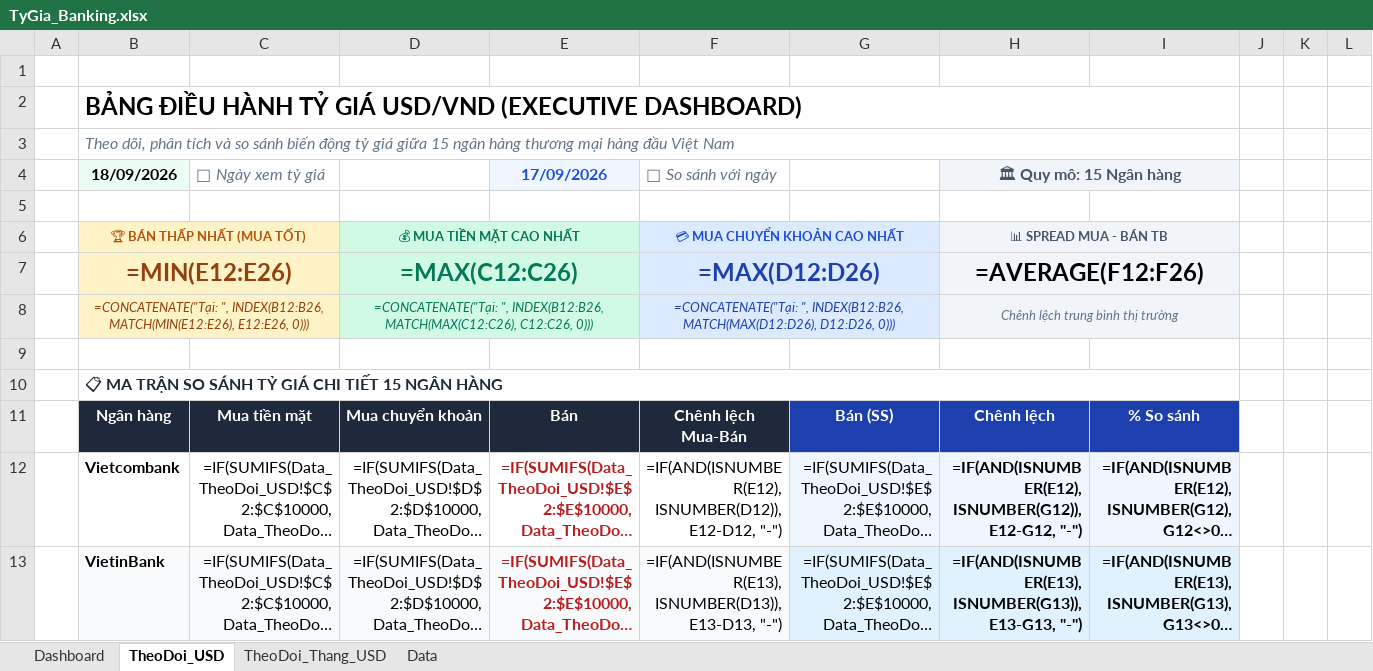
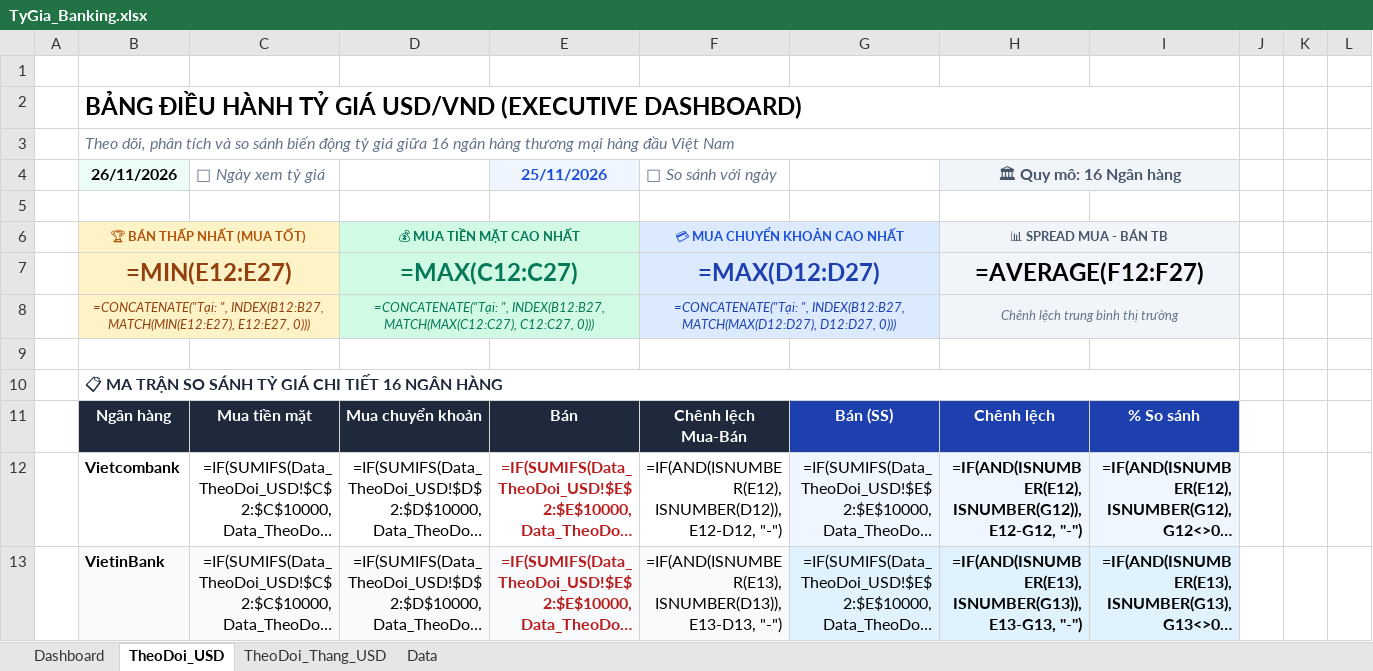
Before and after one commit to thuanhuynh247/vcb-exchange-rate, an Excel workbook: TyGia_Banking.xlsx, sheet TheoDoi_USD, drawn as a sheet; only a part is shown; long unchanged cells end in …; values as stored, in another font and other column widths than the file's, no borders; formulas without a stored value are shown as written; charts and pictures and conditional formats not drawn; the diff covers the shown part only; the diff names each change by its address in the sheet, - before the commit and + after, or states it on an @@ line.

```diff
--- a/TyGia_Banking.xlsx (sheet TheoDoi_USD)
+++ b/TyGia_Banking.xlsx (sheet TheoDoi_USD)
-B3 (26/11/2026): …giá giữa 15 ngân hàng…
+B3 (26/11/2026): …giá giữa 16 ngân hàng…
-B4: 18/09/2026
+B4: 26/11/2026
-E4: 17/09/2026
+E4: 25/11/2026
-H4: 🏛 Quy mô: 15 Ngân hàng
+H4: 🏛 Quy mô: 16 Ngân hàng
-C6:C8 fill: none
+C6:C8 fill: #FEF3C7
-E6:E8 fill: none
+E6:E8 fill: #D1FAE5
-G6:G8 fill: none
+G6:G8 fill: #DBEAFE
-I6:I8 fill: none
+I6:I8 fill: #F1F5F9
-B7 (26/11/2026): =MIN(E12:E26)
+B7 (26/11/2026): =MIN(E12:E27)
-D7: =MAX(C12:C26)
+D7: =MAX(C12:C27)
-F7 (📅 So sánh với ngày): =MAX(D12:D26)
+F7 (📅 So sánh với ngày): =MAX(D12:D27)
-H7 (🏛 Quy mô: 16 Ngân hàng): =AVERAGE(F12:F26)
+H7 (🏛 Quy mô: 16 Ngân hàng): =AVERAGE(F12:F27)
-B8 (26/11/2026): =CONCATENATE("Tại: ", INDEX(B12:B26, MATCH(MIN(E12:E26), E12:E26, 0)))
+B8 (26/11/2026): =CONCATENATE("Tại: ", INDEX(B12:B27, MATCH(MIN(E12:E27), E12:E27, 0)))
-D8: =CONCATENATE("Tại: ", INDEX(B12:B26, MATCH(MAX(C12:C26), C12:C26, 0)))
+D8: =CONCATENATE("Tại: ", INDEX(B12:B27, MATCH(MAX(C12:C27), C12:C27, 0)))
-F8 (📅 So sánh với ngày): =CONCATENATE("Tại: ", INDEX(B12:B26, MATCH(MAX(D12:D26), D12:D26, 0)))
+F8 (📅 So sánh với ngày): =CONCATENATE("Tại: ", INDEX(B12:B27, MATCH(MAX(D12:D27), D12:D27, 0)))
-B10 (26/11/2026): …CHI TIẾT 15 NGÂN HÀNG
+B10 (26/11/2026): …CHI TIẾT 16 NGÂN HÀNG
```
Also changed, not shown: 69 added rows, 13 edited cells and merged cells elsewhere in this sheet, sheet Data, sheet Dashboard, hidden cells, charts or pictures, docs/TyGia_Banking.xlsx, 8 other files.
